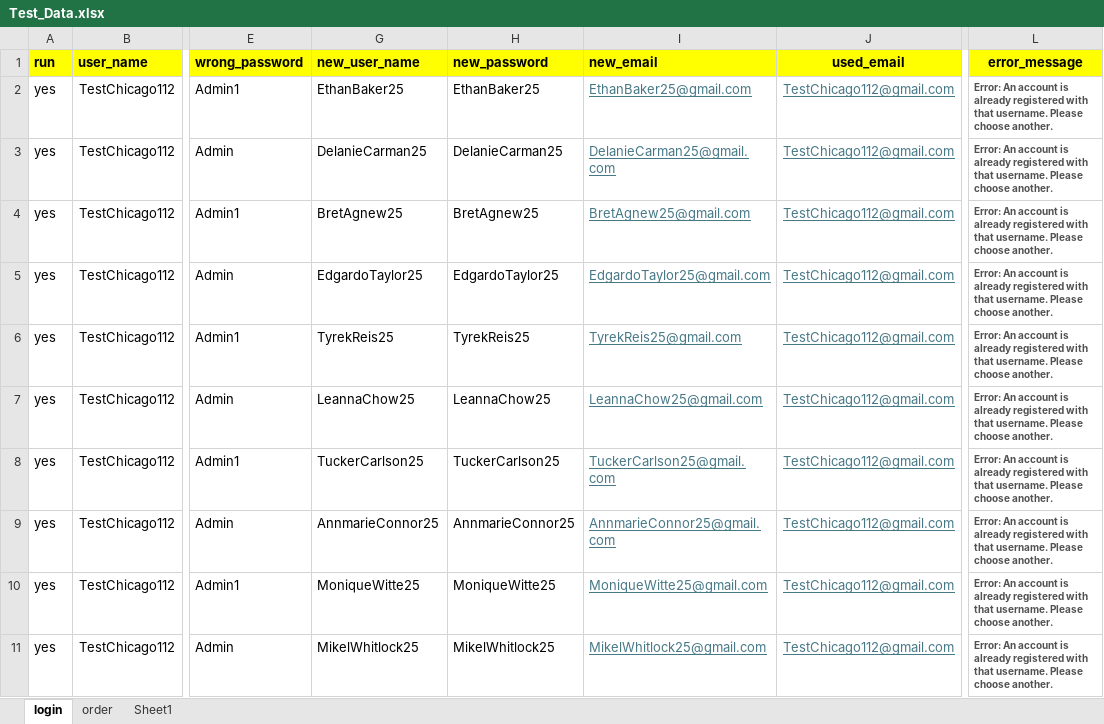
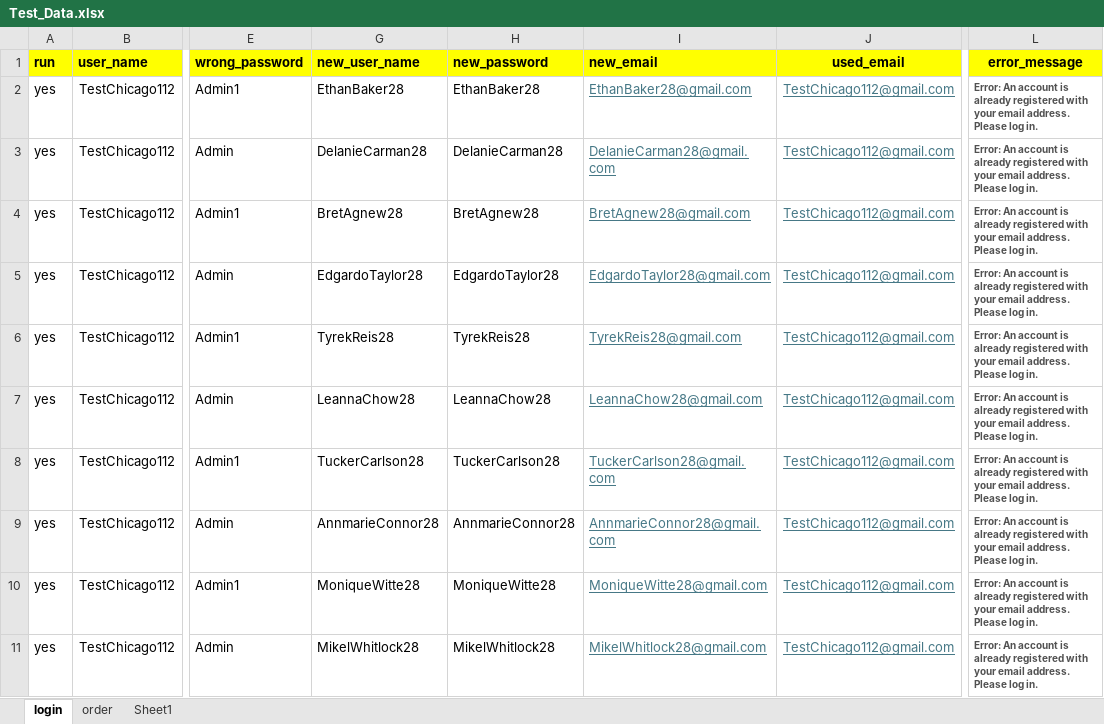
Before and after one commit to DmitriyV7/POM6, an Excel workbook: src/main/resources/test_data/Test_Data.xlsx, sheet login, drawn as a sheet; only a part is shown, gaps mark what is left out; values as stored, in another font and other column widths than the file's, no borders; the diff covers the shown part only; the diff names each change by its address in the sheet, - before the commit and + after, or states it on an @@ line.

```diff
--- a/src/main/resources/test_data/Test_Data.xlsx (sheet login)
+++ b/src/main/resources/test_data/Test_Data.xlsx (sheet login)
-G2 (new_user_name): EthanBaker25
+G2 (new_user_name): EthanBaker28
-H2 (new_password): EthanBaker25
+H2 (new_password): EthanBaker28
-I2 (new_email): EthanBaker25@gmail.com
+I2 (new_email): EthanBaker28@gmail.com
-L2:L11 (error_message): …registered with that username. Please choose another.
+L2:L11 (error_message): …registered with your email address. Please log in.
-G3 (new_user_name): DelanieCarman25
+G3 (new_user_name): DelanieCarman28
-H3 (new_password): DelanieCarman25
+H3 (new_password): DelanieCarman28
-I3 (new_email): DelanieCarman25@gmail.com
+I3 (new_email): DelanieCarman28@gmail.com
-G4 (new_user_name): BretAgnew25
+G4 (new_user_name): BretAgnew28
-H4 (new_password): BretAgnew25
+H4 (new_password): BretAgnew28
-I4 (new_email): BretAgnew25@gmail.com
+I4 (new_email): BretAgnew28@gmail.com
-G5 (new_user_name): EdgardoTaylor25
+G5 (new_user_name): EdgardoTaylor28
-H5 (new_password): EdgardoTaylor25
+H5 (new_password): EdgardoTaylor28
-I5 (new_email): EdgardoTaylor25@gmail.com
+I5 (new_email): EdgardoTaylor28@gmail.com
-G6 (new_user_name): TyrekReis25
+G6 (new_user_name): TyrekReis28
-H6 (new_password): TyrekReis25
+H6 (new_password): TyrekReis28
-I6 (new_email): TyrekReis25@gmail.com
+I6 (new_email): TyrekReis28@gmail.com
-G7 (new_user_name): LeannaChow25
+G7 (new_user_name): LeannaChow28
-H7 (new_password): LeannaChow25
+H7 (new_password): LeannaChow28
-I7 (new_email): LeannaChow25@gmail.com
+I7 (new_email): LeannaChow28@gmail.com
-G8 (new_user_name): TuckerCarlson25
+G8 (new_user_name): TuckerCarlson28
-H8 (new_password): TuckerCarlson25
+H8 (new_password): TuckerCarlson28
-I8 (new_email): TuckerCarlson25@gmail.com
+I8 (new_email): TuckerCarlson28@gmail.com
-G9 (new_user_name): AnnmarieConnor25
+G9 (new_user_name): AnnmarieConnor28
-H9 (new_password): AnnmarieConnor25
+H9 (new_password): AnnmarieConnor28
-I9 (new_email): AnnmarieConnor25@gmail.com
+I9 (new_email): AnnmarieConnor28@gmail.com
-G10 (new_user_name): MoniqueWitte25
+G10 (new_user_name): MoniqueWitte28
-H10 (new_password): MoniqueWitte25
+H10 (new_password): MoniqueWitte28
-I10 (new_email): MoniqueWitte25@gmail.com
+I10 (new_email): MoniqueWitte28@gmail.com
-G11 (new_user_name): MikelWhitlock25
+G11 (new_user_name): MikelWhitlock28
-H11 (new_password): MikelWhitlock25
+H11 (new_password): MikelWhitlock28
-I11 (new_email): MikelWhitlock25@gmail.com
+I11 (new_email): MikelWhitlock28@gmail.com
```
Also changed, not shown: 40 edited cells and cell formats elsewhere in this sheet, sheet Sheet1, sheet order, 6 other files.
